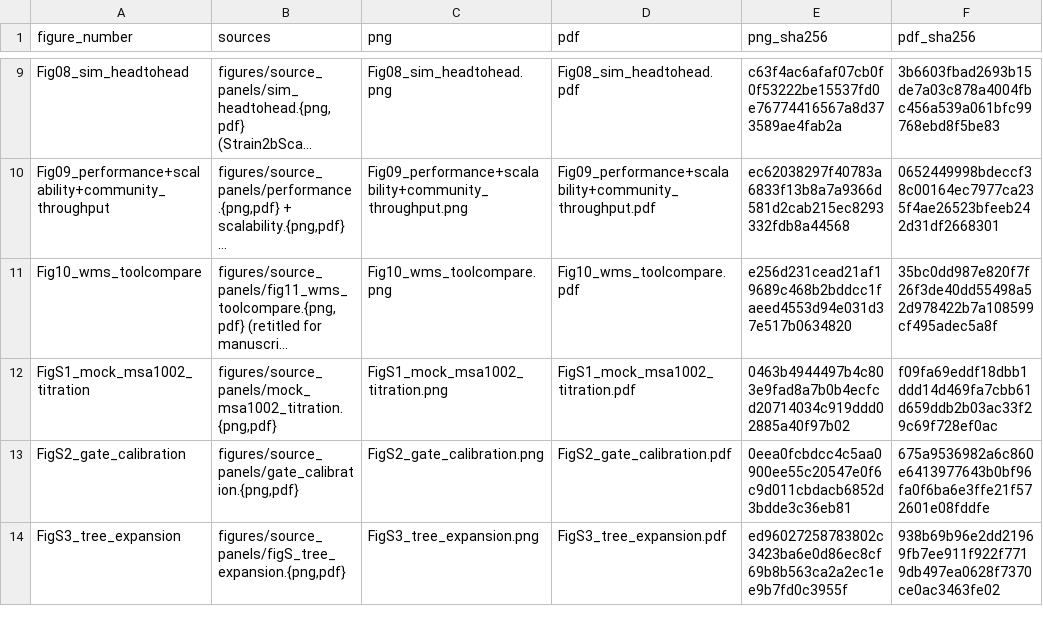
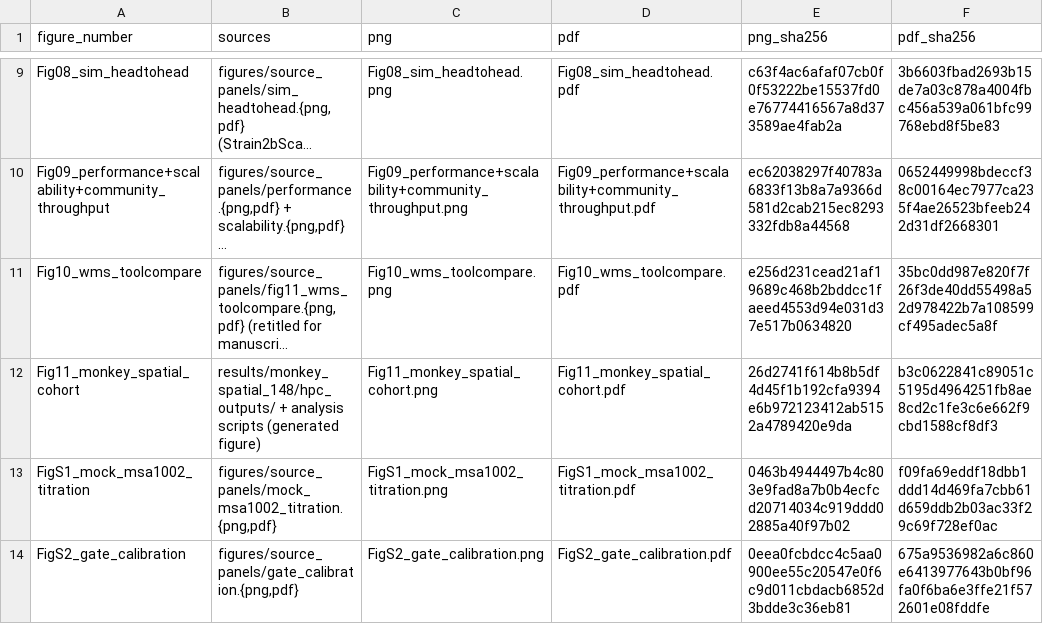
Before and after one commit to HuangShiLab/Strain2bScan-paper, a TSV file: figures/numbered/MANIFEST.tsv, drawn as a sheet; only a part is shown, gaps mark what is left out; the shorter side is filled out with more unchanged rows; long unchanged cells end in …; the diff names each change by its address in the sheet, - before the commit and + after, or states it on an @@ line.

Commit message:
manuscript: add macaque cohort figure and real-cohort narrative
Add Figure 11 and update the abstract, discussion, figure legends and DOCX snapshot to present the 148-sample rhesus macaque GI cohort, matched mucosal/luminal tests and bile-acid/function associations.

```diff
--- a/figures/numbered/MANIFEST.tsv
+++ b/figures/numbered/MANIFEST.tsv
+row 12: Fig11_monkey_spatial_cohort | results/monkey_spatial_148/hpc_outputs/ + analysis scripts (generated figure) | Fig11_monkey_spatial_cohort.png | Fig11_monkey_spatial_cohort.pdf | 26d2741f614b8b5df4d45f1b192cfa9394e6b972123412ab5152a4789420e9da | b3c0622841c89051c5195d4964251fb8ae8cd2c1fe3c6e662f9cbd1588cf8df3
```
Also changed, not shown: 17 other files.
